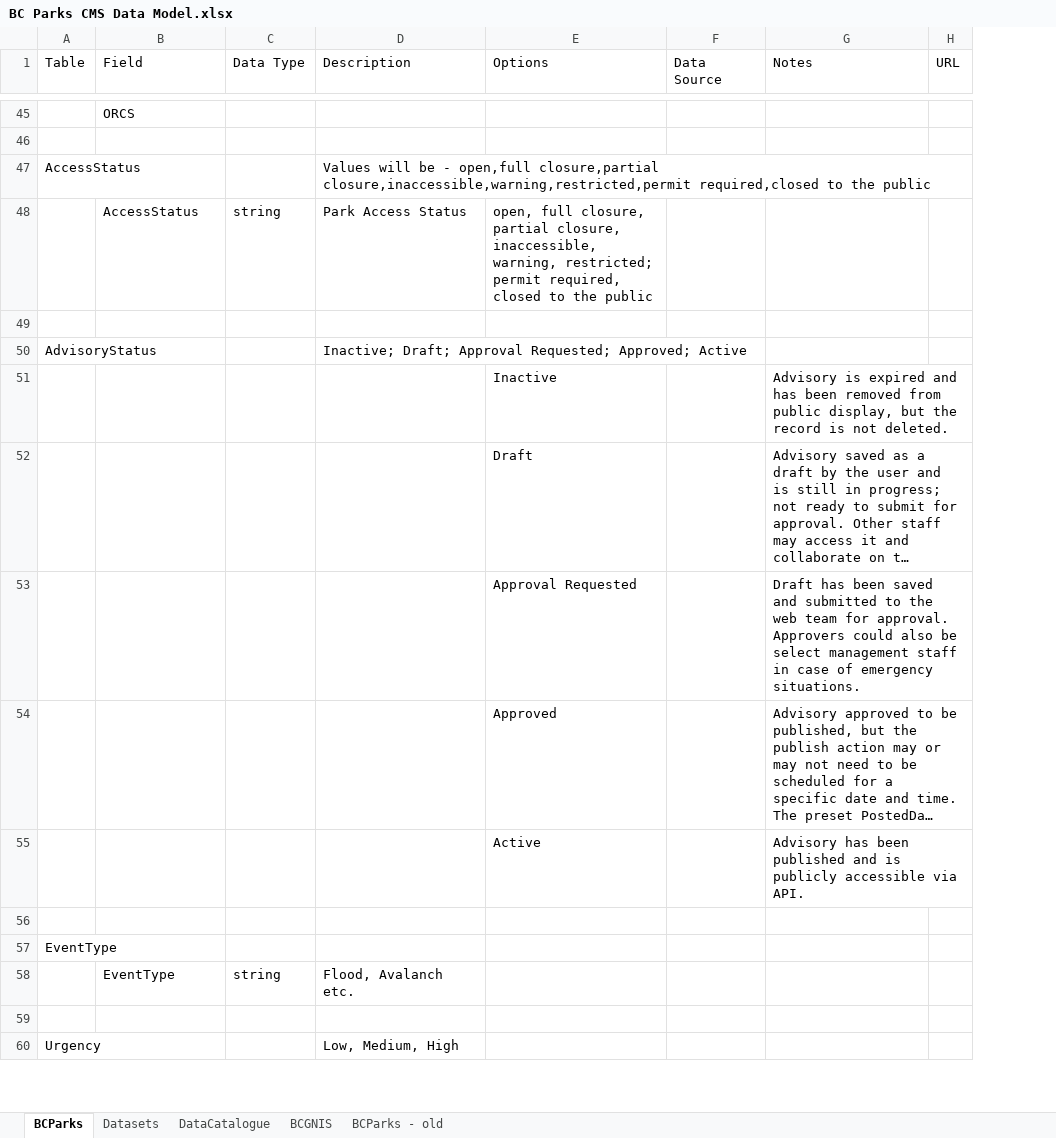
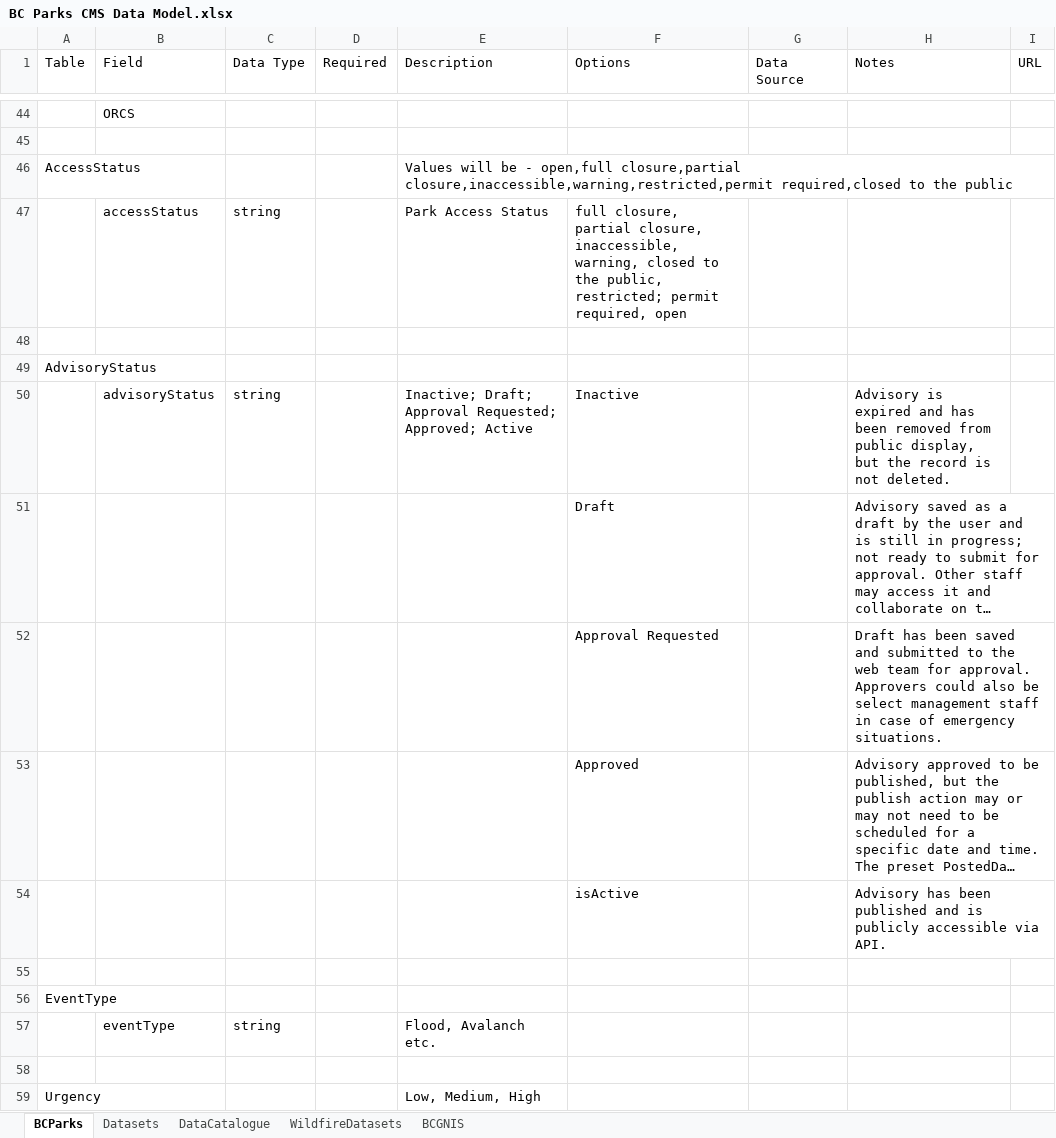
Before and after one commit to bcgov/bcparks.ca, an Excel workbook: docs/BC Parks CMS Data Model.xlsx, sheet BCParks, drawn as a sheet; only a part is shown, gaps mark what is left out; long unchanged cells end in …; values as stored, in another font and other column widths than the file's, no cell formats; removed rows and columns are numbered as before the commit, all else as after; the diff covers the shown part only; the diff names each change by its address in the sheet, - before the commit and + after, or states it on an @@ line.

```diff
--- a/docs/BC Parks CMS Data Model.xlsx (sheet BCParks)
+++ b/docs/BC Parks CMS Data Model.xlsx (sheet BCParks)
-sheet tab: BCParks - old
+sheet tab: WildfireDatasets
+column D (Required), empty
-B47 (Field): AccessStatus
+B47 (Field): accessStatus
-F47 (Options): open, full closure, partial closure, inaccessible, warning, restricted; permit required, closed to the public
+F47 (Options): full closure, partial closure, inaccessible, warning, closed to the public, restricted; permit required, open
-E49 (Description): Inactive; Draft; Approval Requested; Approved; Active
+E49 (Description): (empty)
-row 51:  |  |  |  | Inactive |  | Advisory is expired and has been removed from public display, but the record is not deleted.
+row 50:  | advisoryStatus | string |  | Inactive; Draft; Approval Requested; Approved; Active | Inactive |  | Advisory is expired and has been removed from public display, but the record is not deleted.
-F54 (Options): Active
+F54 (Options): isActive
-B57 (Field): EventType
+B57 (Field): eventType
```
Also changed, not shown: 78 added rows, 29 removed rows and 96 edited cells elsewhere in this sheet, sheet Datasets, sheet DataCatalogue, cell formats.
